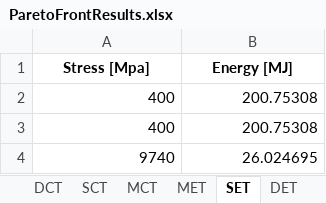
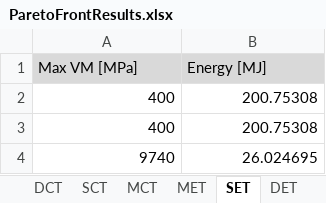
Before and after one commit to mid2SUPAERO/TOSM, an Excel workbook: ParetoFrontResults.xlsx, sheet SET, drawn as a sheet; only a part is shown; values as stored, in another font and other column widths than the file's, no borders; the diff names each change by its address in the sheet, - before the commit and + after, or states it on an @@ line.

```diff
--- a/ParetoFrontResults.xlsx (sheet SET)
+++ b/ParetoFrontResults.xlsx (sheet SET)
-A1: Stress [Mpa]
+A1: Max VM [MPa]
@@ A1:B1 fill: none → #D9D9D9, bold: on → off, alignment: center → left @@
```
Also changed, not shown: sheet DST, sheet SMT, sheet SCT, sheet SWT, sheet DWT, sheet DMT, 5 more sheets, FinalResults.xlsx, 1 other file.
